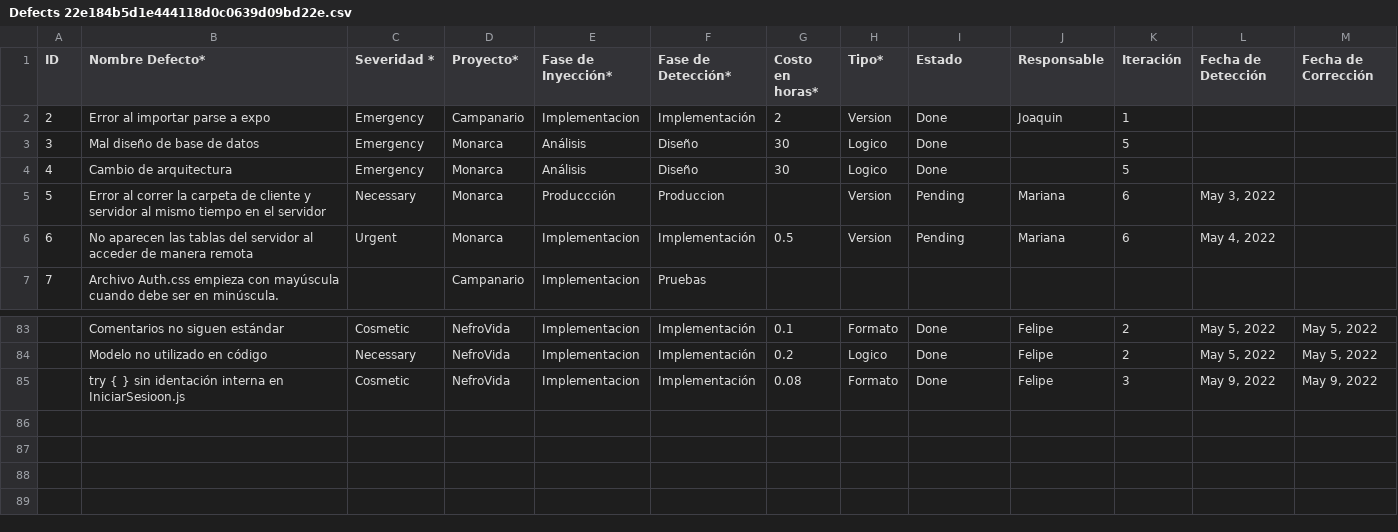
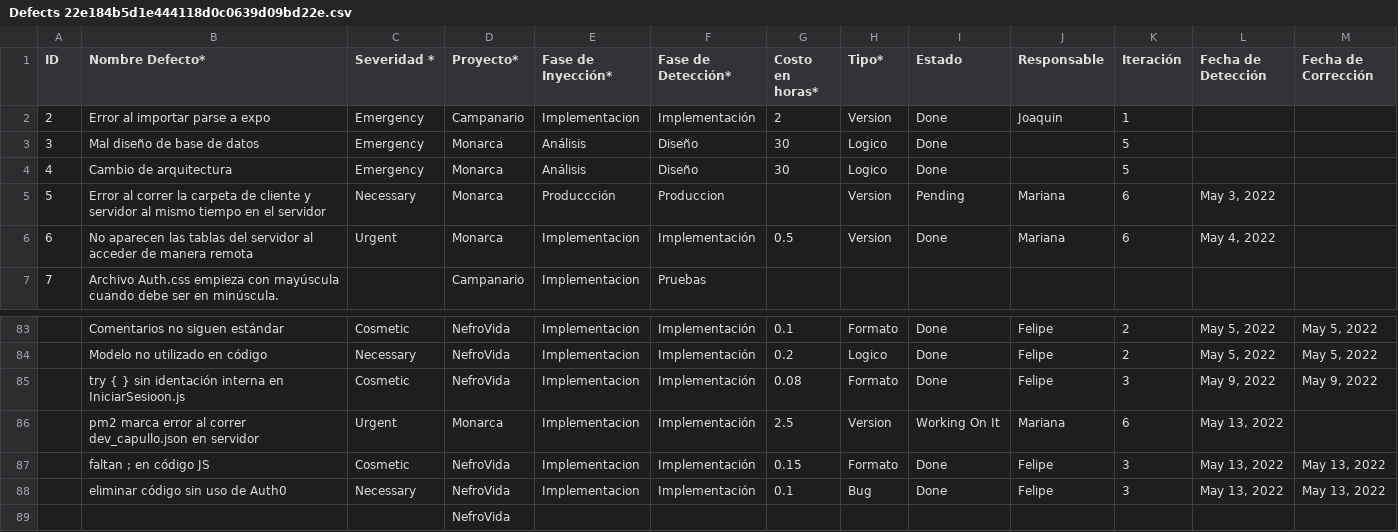
Before and after one commit to Ace-Software-Development/Manual_de_Operaciones_Notion, a CSV file: markdown/ACE 151ba79d118c41efbefe7e3b6a8369a6/DefectLog f78724bec45744b3b5627fda80160521/Defects 22e184b5d1e444118d0c0639d09bd22e.csv, drawn as a sheet; only a part is shown, gaps mark what is left out.

```diff
--- a/markdown/ACE 151ba79d118c41efbefe7e3b6a8369a6/DefectLog f78724bec45744b3b5627fda80160521/Defects 22e184b5d1e444118d0c0639d09bd22e.csv
+++ b/markdown/ACE 151ba79d118c41efbefe7e3b6a8369a6/DefectLog f78724bec45744b3b5627fda80160521/Defects 22e184b5d1e444118d0c0639d09bd22e.csv
@@ -5,3 +5,3 @@
 5,Error al correr la carpeta de cliente y servidor al mismo tiempo en el servidor,Necessary,Monarca,Produccción,Produccion,,Version,Pending,Mariana,6,"May 3, 2022",
-6,No aparecen las tablas del servidor al acceder de manera remota,Urgent,Monarca,Implementacion,Implementación,0.5,Version,Pending,Mariana,6,"May 4, 2022",
+6,No aparecen las tablas del servidor al acceder de manera remota,Urgent,Monarca,Implementacion,Implementación,0.5,Version,Done,Mariana,6,"May 4, 2022",
 7,Archivo Auth.css empieza con mayúscula cuando debe ser en minúscula.,,Campanario,Implementacion,Pruebas,,,,,,,
@@ -85 +85,5 @@
 ,try { } sin identación interna en IniciarSesioon.js,Cosmetic,NefroVida,Implementacion,Implementación,0.08,Formato,Done,Felipe,3,"May 9, 2022","May 9, 2022"
+,pm2 marca error al correr dev_capullo.json en servidor,Urgent,Monarca,Implementacion,Implementación,2.5,Version,Working On It,Mariana,6,"May 13, 2022",
+,faltan ; en código JS,Cosmetic,NefroVida,Implementacion,Implementación,0.15,Formato,Done,Felipe,3,"May 13, 2022","May 13, 2022"
+,eliminar código sin uso de Auth0,Necessary,NefroVida,Implementacion,Implementación,0.1,Bug,Done,Felipe,3,"May 13, 2022","May 13, 2022"
+,,,NefroVida,,,,,,,,,
```
Also changed, not shown: markdown/ACE 151ba79d118c41efbefe7e3b6a8369a6/Matriz de Configuración 8ef56009a3d545a1a998b4d596eaddb2.csv, markdown/ACE 151ba79d118c41efbefe7e3b6a8369a6/Wiki 4abacc0cd1bc4933b885625597ed9fd1/BlackJack 7cac24962ab34993a2ebd4fd9e19943b/Matriz de riesgos 06295d50d5b44ad0bbd3db5e7803386f.csv, 49 other files.
